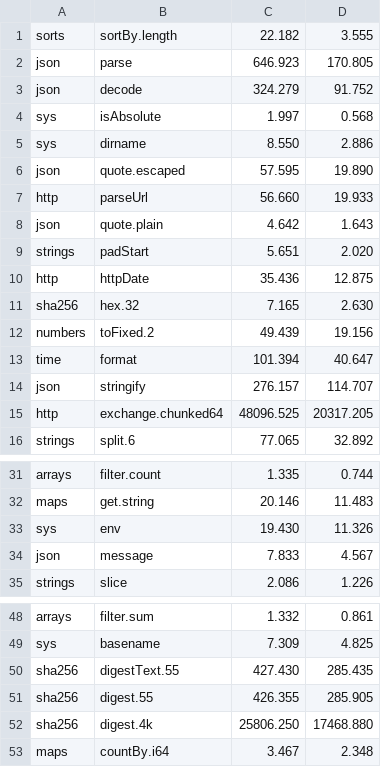
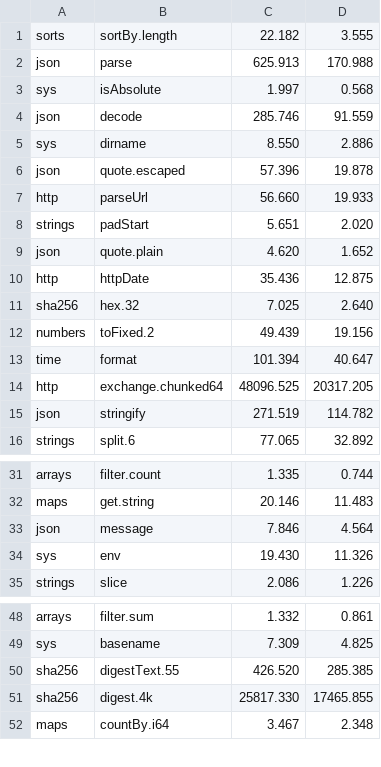
Before and after one commit to jbillard/isocron, a TSV file: results/primitives.tsv, drawn as a sheet; only a part is shown, gaps mark what is left out; the diff covers the shown part only.

Commit message:
The functions too large to be inlined decided one at a time, the smallest first: json.decode 3.12 and json.parse 3.66 times their floors (D517)

```diff
--- a/results/primitives.tsv
+++ b/results/primitives.tsv
@@ -1,16 +1,16 @@
 sorts	sortBy.length	22.182	3.555
-json	parse	646.923	170.805
-json	decode	324.279	91.752
+json	parse	625.913	170.988
 sys	isAbsolute	1.997	0.568
+json	decode	285.746	91.559
 sys	dirname	8.550	2.886
-json	quote.escaped	57.595	19.890
+json	quote.escaped	57.396	19.878
 http	parseUrl	56.660	19.933
-json	quote.plain	4.642	1.643
 strings	padStart	5.651	2.020
+json	quote.plain	4.620	1.652
 http	httpDate	35.436	12.875
-sha256	hex.32	7.165	2.630
+sha256	hex.32	7.025	2.640
 numbers	toFixed.2	49.439	19.156
 time	format	101.394	40.647
-json	stringify	276.157	114.707
 http	exchange.chunked64	48096.525	20317.205
+json	stringify	271.519	114.782
 strings	split.6	77.065	32.892
@@ -32,4 +32,4 @@ arrays	filter.count	1.335	0.744
 maps	get.string	20.146	11.483
+json	message	7.846	4.564
 sys	env	19.430	11.326
-json	message	7.833	4.567
 strings	slice	2.086	1.226
@@ -49,5 +49,4 @@ arrays	filter.sum	1.332	0.861
 sys	basename	7.309	4.825
-sha256	digestText.55	427.430	285.435
-sha256	digest.55	426.355	285.905
-sha256	digest.4k	25806.250	17468.880
+sha256	digestText.55	426.520	285.385
+sha256	digest.4k	25817.330	17465.855
 maps	countBy.i64	3.467	2.348
```
Also changed, not shown: 2 added rows and 1 removed row elsewhere in this file, 7 other files.
